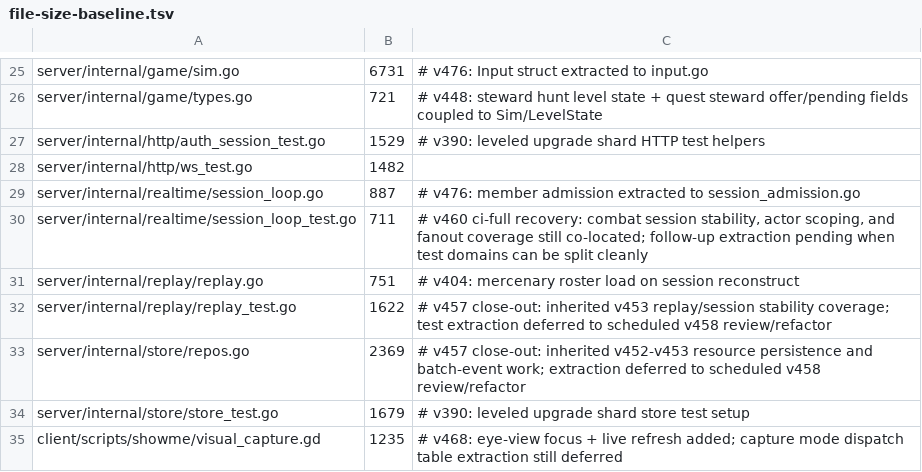
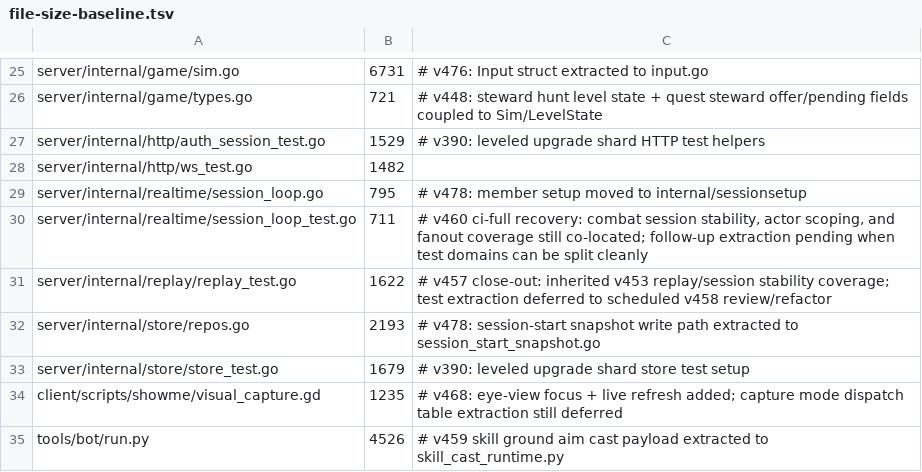
Before and after one commit to mmandrille/arpg-dev, a TSV file: .maintainability/file-size-baseline.tsv, drawn as a sheet; only a part is shown, gaps mark what is left out; the shorter side is filled out with more unchanged rows.

```diff
--- a/.maintainability/file-size-baseline.tsv
+++ b/.maintainability/file-size-baseline.tsv
@@ -28,7 +28,6 @@ server/internal/http/auth_session_test.go	1529	# v390: leveled upgrade shard HTT
 server/internal/http/ws_test.go	1482
-server/internal/realtime/session_loop.go	887	# v476: member admission extracted to session_admission.go
+server/internal/realtime/session_loop.go	795	# v478: member setup moved to internal/sessionsetup
 server/internal/realtime/session_loop_test.go	711	# v460 ci-full recovery: combat session stability, actor scoping, and fanout coverage still co-located; follow-up extraction pending when test domains can be split cleanly
-server/internal/replay/replay.go	751	# v404: mercenary roster load on session reconstruct
 server/internal/replay/replay_test.go	1622	# v457 close-out: inherited v453 replay/session stability coverage; test extraction deferred to scheduled v458 review/refactor
-server/internal/store/repos.go	2369	# v457 close-out: inherited v452-v453 resource persistence and batch-event work; extraction deferred to scheduled v458 review/refactor
+server/internal/store/repos.go	2193	# v478: session-start snapshot write path extracted to session_start_snapshot.go
 server/internal/store/store_test.go	1679	# v390: leveled upgrade shard store test setup
```
Also changed, not shown: 27 other files.
